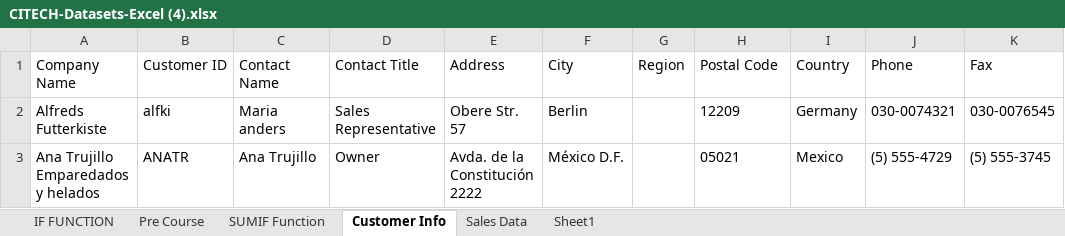
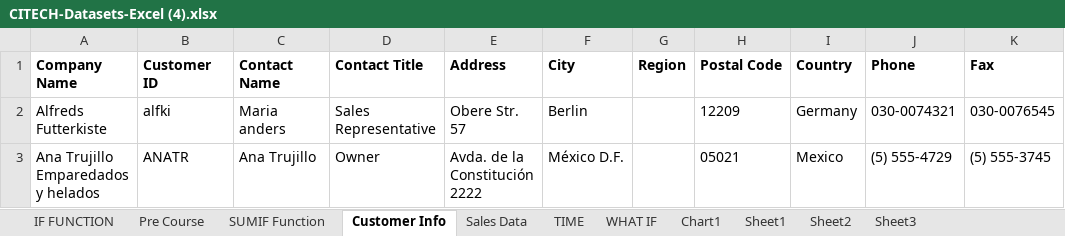
Before and after one commit to ifsvivek/host, an Excel workbook: CITECH-Datasets-Excel (4).xlsx, sheet Customer Info, drawn as a sheet; only a part is shown; values as stored, in another font and other column widths than the file's, no borders; the diff names each change by its address in the sheet, - before the commit and + after, or states it on an @@ line.

```diff
--- a/CITECH-Datasets-Excel (4).xlsx (sheet Customer Info)
+++ b/CITECH-Datasets-Excel (4).xlsx (sheet Customer Info)
+sheet tab: TIME
+sheet tab: WHAT IF
+sheet tab: Chart1
+sheet tab: Sheet2
+sheet tab: Sheet3
-A1:K1 bold: off
+A1:K1 bold: on
```
Also changed, not shown: sheet Sheet1, sheet Sales Data, charts or pictures.
